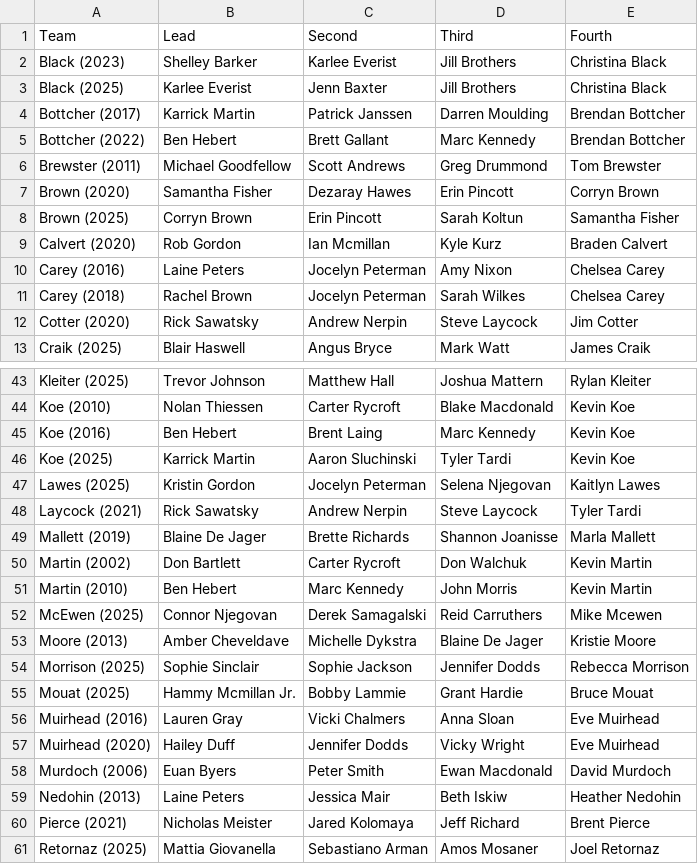
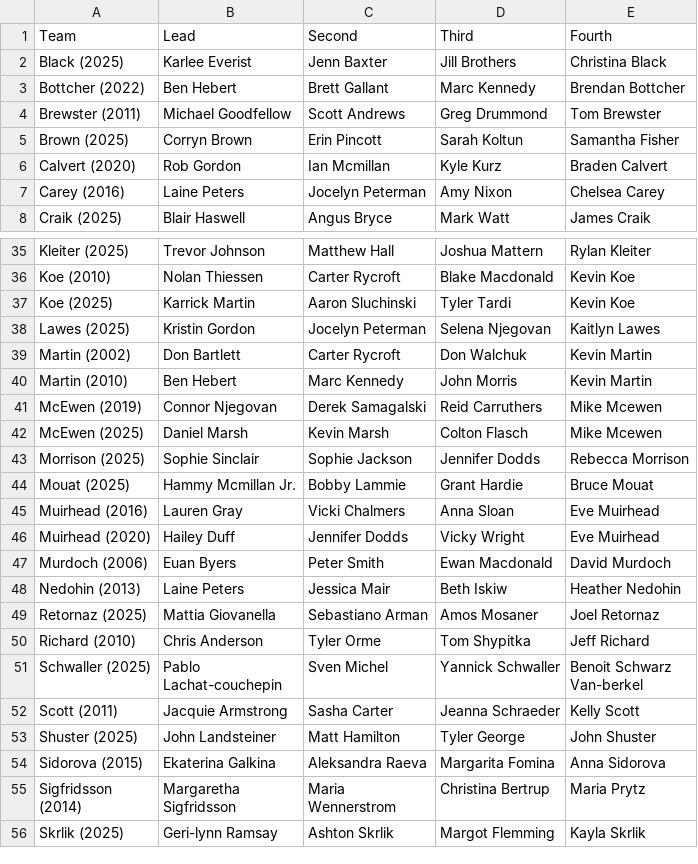
Before and after one commit to langlaismax/ICEPULSE, a CSV file: data/teams.csv, drawn as a sheet; only a part is shown, gaps mark what is left out; the shorter side is filled out with more unchanged rows; the diff covers the shown part only.

Commit message:
Add files via upload

```diff
--- a/data/teams.csv
+++ b/data/teams.csv
@@ -1,8 +1,5 @@
 Team,Lead,Second,Third,Fourth
-Black (2023),Shelley Barker,Karlee Everist,Jill Brothers,Christina Black
 Black (2025),Karlee Everist,Jenn Baxter,Jill Brothers,Christina Black
-Bottcher (2017),Karrick Martin,Patrick Janssen,Darren Moulding,Brendan Bottcher
 Bottcher (2022),Ben Hebert,Brett Gallant,Marc Kennedy,Brendan Bottcher
 Brewster (2011),Michael Goodfellow,Scott Andrews,Greg Drummond,Tom Brewster
-Brown (2020),Samantha Fisher,Dezaray Hawes,Erin Pincott,Corryn Brown
 Brown (2025),Corryn Brown,Erin Pincott,Sarah Koltun,Samantha Fisher
@@ -10,4 +7,2 @@ Calvert (2020),Rob Gordon,Ian Mcmillan,Kyle Kurz,Braden Calvert
 Carey (2016),Laine Peters,Jocelyn Peterman,Amy Nixon,Chelsea Carey
-Carey (2018),Rachel Brown,Jocelyn Peterman,Sarah Wilkes,Chelsea Carey
-Cotter (2020),Rick Sawatsky,Andrew Nerpin,Steve Laycock,Jim Cotter
 Craik (2025),Blair Haswell,Angus Bryce,Mark Watt,James Craik
@@ -44,11 +36,8 @@ Kleiter (2025),Trevor Johnson,Matthew Hall,Joshua Mattern,Rylan Kleiter
 Koe (2010),Nolan Thiessen,Carter Rycroft,Blake Macdonald,Kevin Koe
-Koe (2016),Ben Hebert,Brent Laing,Marc Kennedy,Kevin Koe
 Koe (2025),Karrick Martin,Aaron Sluchinski,Tyler Tardi,Kevin Koe
 Lawes (2025),Kristin Gordon,Jocelyn Peterman,Selena Njegovan,Kaitlyn Lawes
-Laycock (2021),Rick Sawatsky,Andrew Nerpin,Steve Laycock,Tyler Tardi
-Mallett (2019),Blaine De Jager,Brette Richards,Shannon Joanisse,Marla Mallett
 Martin (2002),Don Bartlett,Carter Rycroft,Don Walchuk,Kevin Martin
 Martin (2010),Ben Hebert,Marc Kennedy,John Morris,Kevin Martin
-McEwen (2025),Connor Njegovan,Derek Samagalski,Reid Carruthers,Mike Mcewen
-Moore (2013),Amber Cheveldave,Michelle Dykstra,Blaine De Jager,Kristie Moore
+McEwen (2019),Connor Njegovan,Derek Samagalski,Reid Carruthers,Mike Mcewen
+McEwen (2025),Daniel Marsh,Kevin Marsh,Colton Flasch,Mike Mcewen
 Morrison (2025),Sophie Sinclair,Sophie Jackson,Jennifer Dodds,Rebecca Morrison
@@ -59,3 +48,2 @@ Murdoch (2006),Euan Byers,Peter Smith,Ewan Macdonald,David Murdoch
 Nedohin (2013),Laine Peters,Jessica Mair,Beth Iskiw,Heather Nedohin
-Pierce (2021),Nicholas Meister,Jared Kolomaya,Jeff Richard,Brent Pierce
 Retornaz (2025),Mattia Giovanella,Sebastiano Arman,Amos Mosaner,Joel Retornaz
```
Also changed, not shown: 4 removed rows elsewhere in this file.
